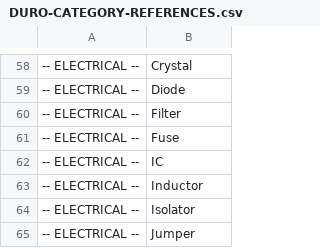
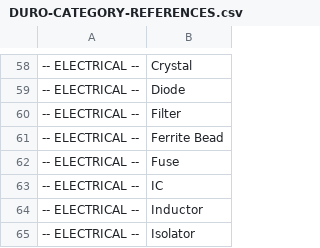
Before and after one commit to sutter-d/hello-world, a CSV file: DURO-CATEGORY-REFERENCES.csv, drawn as a sheet; only a part is shown, gaps mark what is left out; the shorter side is filled out with more unchanged rows; the diff names each change by its address in the sheet, - before the commit and + after, or states it on an @@ line.

```diff
--- a/DURO-CATEGORY-REFERENCES.csv
+++ b/DURO-CATEGORY-REFERENCES.csv
+row 61: -- ELECTRICAL -- | Ferrite Bead
```
Also changed, not shown: 27 other files.
